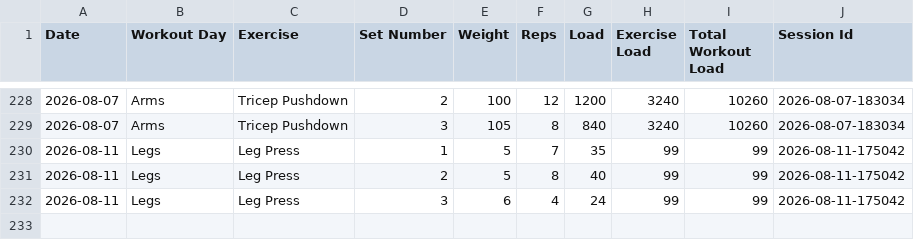
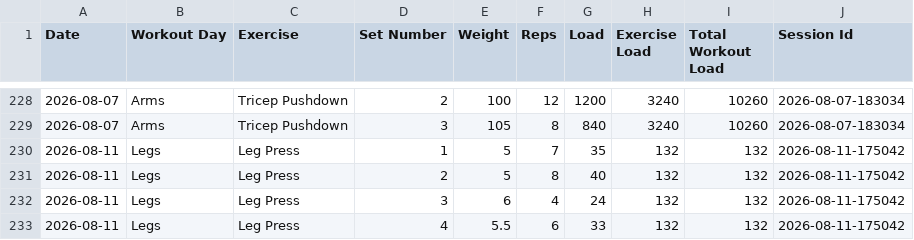
Before and after one commit to auckiefenstermacher19-cmd/Workout-Tracker-v2, a CSV file: workout_tracker.csv, drawn as a sheet; only a part is shown, gaps mark what is left out.

Commit message:
Autosave Legs — 2026-08-11

```diff
--- a/workout_tracker.csv
+++ b/workout_tracker.csv
@@ -229,4 +229,5 @@ Date,Workout Day,Exercise,Set Number,Weight,Reps,Load,Exercise Load,Total Workou
 2026-08-07,Arms,Tricep Pushdown,3,105,8,840,3240,10260,2026-08-07-183034
-2026-08-11,Legs,Leg Press,1,5,7,35,99,99,2026-08-11-175042
-2026-08-11,Legs,Leg Press,2,5,8,40,99,99,2026-08-11-175042
-2026-08-11,Legs,Leg Press,3,6,4,24,99,99,2026-08-11-175042
+2026-08-11,Legs,Leg Press,1,5,7,35,132,132,2026-08-11-175042
+2026-08-11,Legs,Leg Press,2,5,8,40,132,132,2026-08-11-175042
+2026-08-11,Legs,Leg Press,3,6,4,24,132,132,2026-08-11-175042
+2026-08-11,Legs,Leg Press,4,5.5,6,33,132,132,2026-08-11-175042
```
